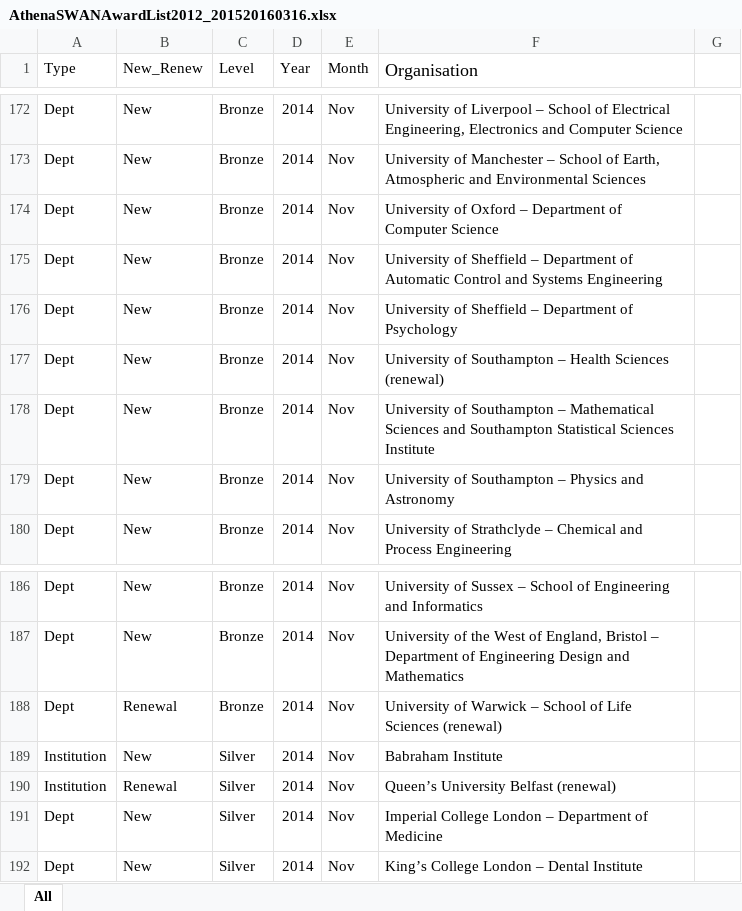
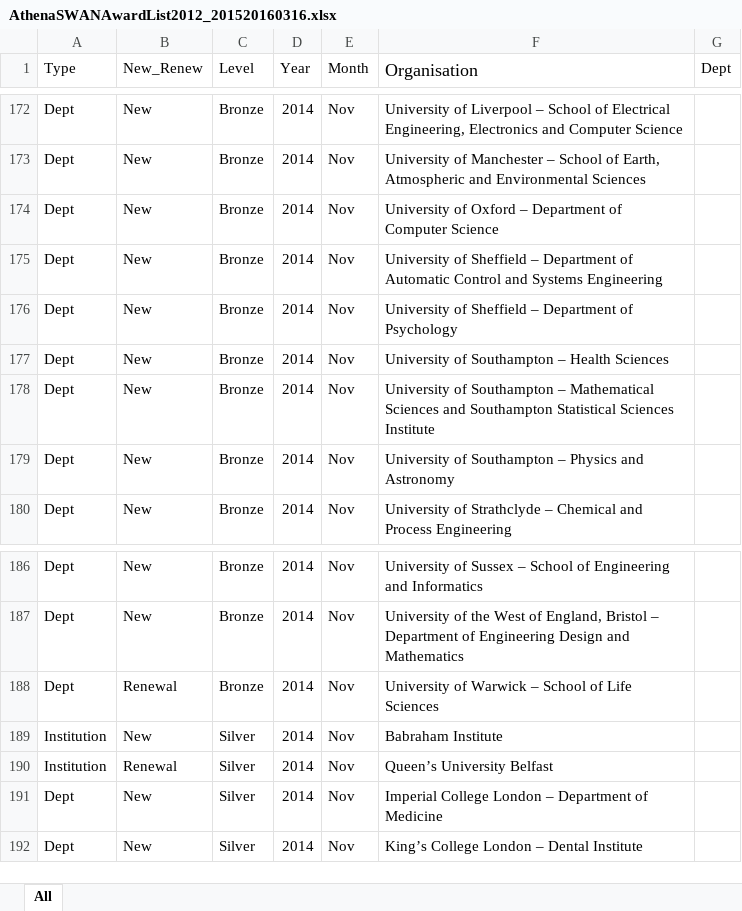
Before and after one commit to brennanpincardiff/AthenaSWANBenchmarkData, an Excel workbook: ASAwards/AthenaSWANAwardList2012_201520160316.xlsx, sheet All, drawn as a sheet; only a part is shown, gaps mark what is left out; values as stored, in another font and other column widths than the file's, no borders; the diff covers the shown part only; the diff names each change by its address in the sheet, - before the commit and + after, or states it on an @@ line.

```diff
--- a/ASAwards/AthenaSWANAwardList2012_201520160316.xlsx (sheet All)
+++ b/ASAwards/AthenaSWANAwardList2012_201520160316.xlsx (sheet All)
-G1: (empty)
+G1: Dept
-F177 (Organisation): …Health Sciences (renewal)
+F177 (Organisation): …Health Sciences
-F188 (Organisation): …Life Sciences (renewal)
+F188 (Organisation): …Life Sciences
-F190 (Organisation): Queen’s University Belfast (renewal)
+F190 (Organisation): Queen’s University Belfast
```
Also changed, not shown: 22 edited cells elsewhere in this sheet, 1 other file.
